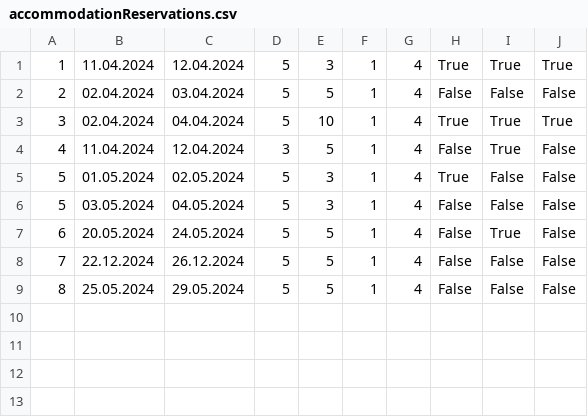
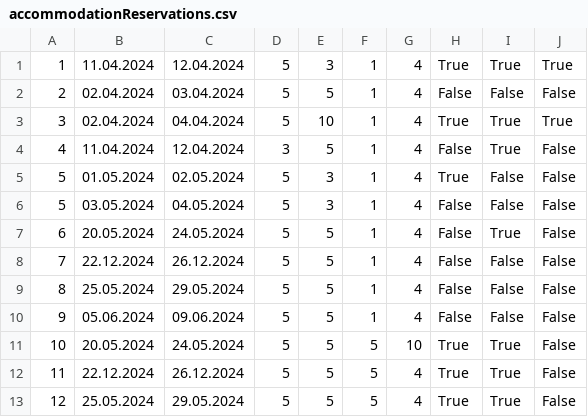
Before and after one commit to matejaaj/Booking, a CSV file: Resources/Data/accommodationReservations.csv, drawn as a sheet; the diff names each change by its address in the sheet, - before the commit and + after, or states it on an @@ line.

Commit message:
adjusted data

```diff
--- a/Resources/Data/accommodationReservations.csv
+++ b/Resources/Data/accommodationReservations.csv
+row 10: 9 | 05.06.2024 | 09.06.2024 | 5 | 5 | 1 | 4 | False | False | False
+row 11: 10 | 20.05.2024 | 24.05.2024 | 5 | 5 | 5 | 10 | True | True | False
+row 12: 11 | 22.12.2024 | 26.12.2024 | 5 | 5 | 5 | 4 | True | True | False
+row 13: 12 | 25.05.2024 | 29.05.2024 | 5 | 5 | 5 | 4 | True | True | False
```
Also changed, not shown: 5 other files.
